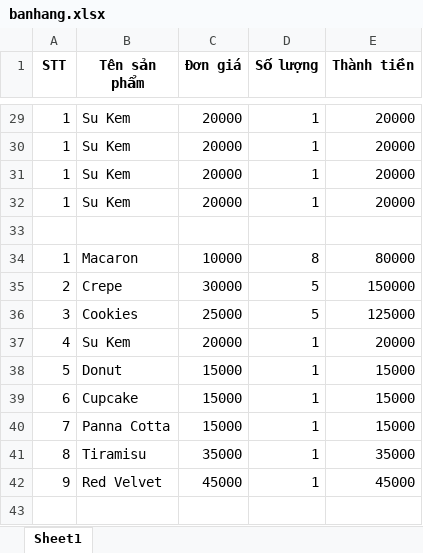
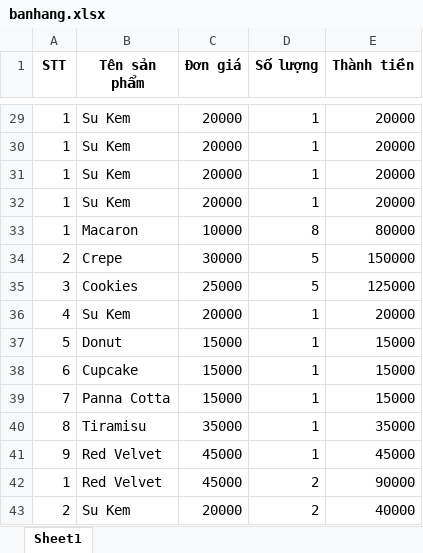
Before and after one commit to namnn2210/chay-thu-du-an--1---1-, an Excel workbook: banhang.xlsx, sheet Sheet1, drawn as a sheet; only a part is shown, gaps mark what is left out; values as stored, in another font and other column widths than the file's, no borders; removed rows and columns are numbered as before the commit, all else as after; the diff names each change by its address in the sheet, - before the commit and + after, or states it on an @@ line.

```diff
--- a/banhang.xlsx (sheet Sheet1)
+++ b/banhang.xlsx (sheet Sheet1)
-row 33: (empty)
+row 42: 1 | Red Velvet | 45000 | 2 | 90000
+row 43: 2 | Su Kem | 20000 | 2 | 40000
```
Also changed, not shown: 3 other files.
